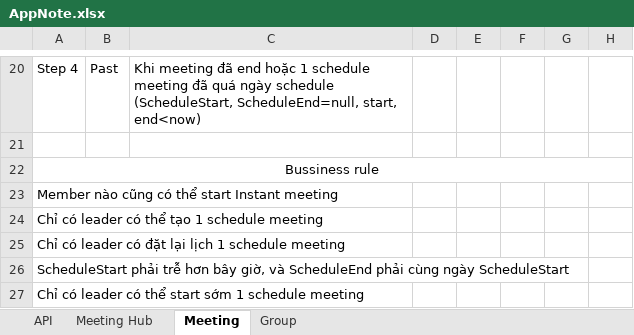
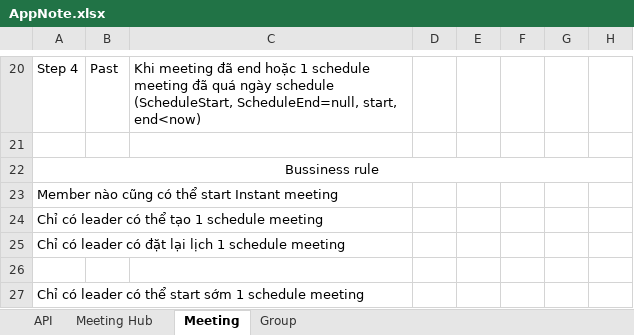
Before and after one commit to GroupStudy-main/BE, an Excel workbook: AppNote.xlsx, sheet Meeting, drawn as a sheet; only a part is shown, gaps mark what is left out; values as stored, in another font and other column widths than the file's, no borders; the diff names each change by its address in the sheet, - before the commit and + after, or states it on an @@ line.

```diff
--- a/AppNote.xlsx (sheet Meeting)
+++ b/AppNote.xlsx (sheet Meeting)
-A26: ScheduleStart phải trễ hơn bây giờ, và ScheduleEnd phải cùng ngày ScheduleStart
+A26: (empty)
```
Also changed, not shown: 9 other files.
